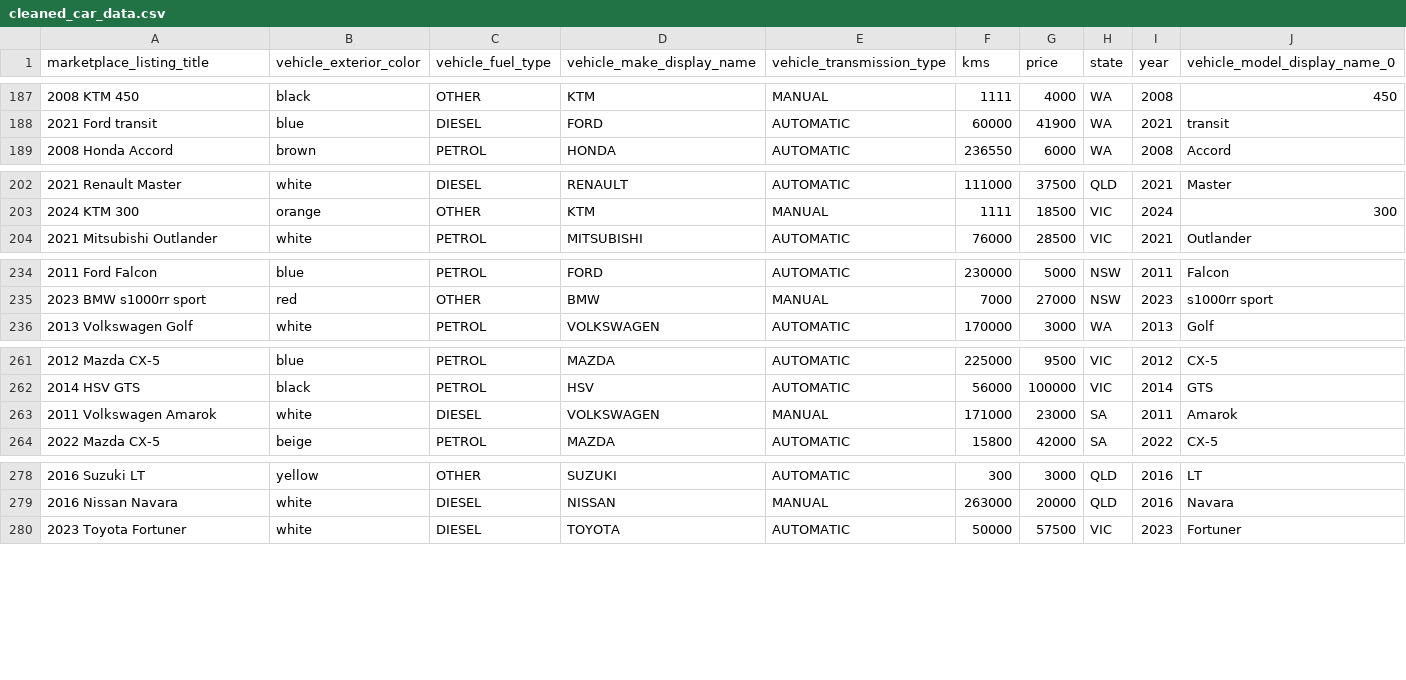
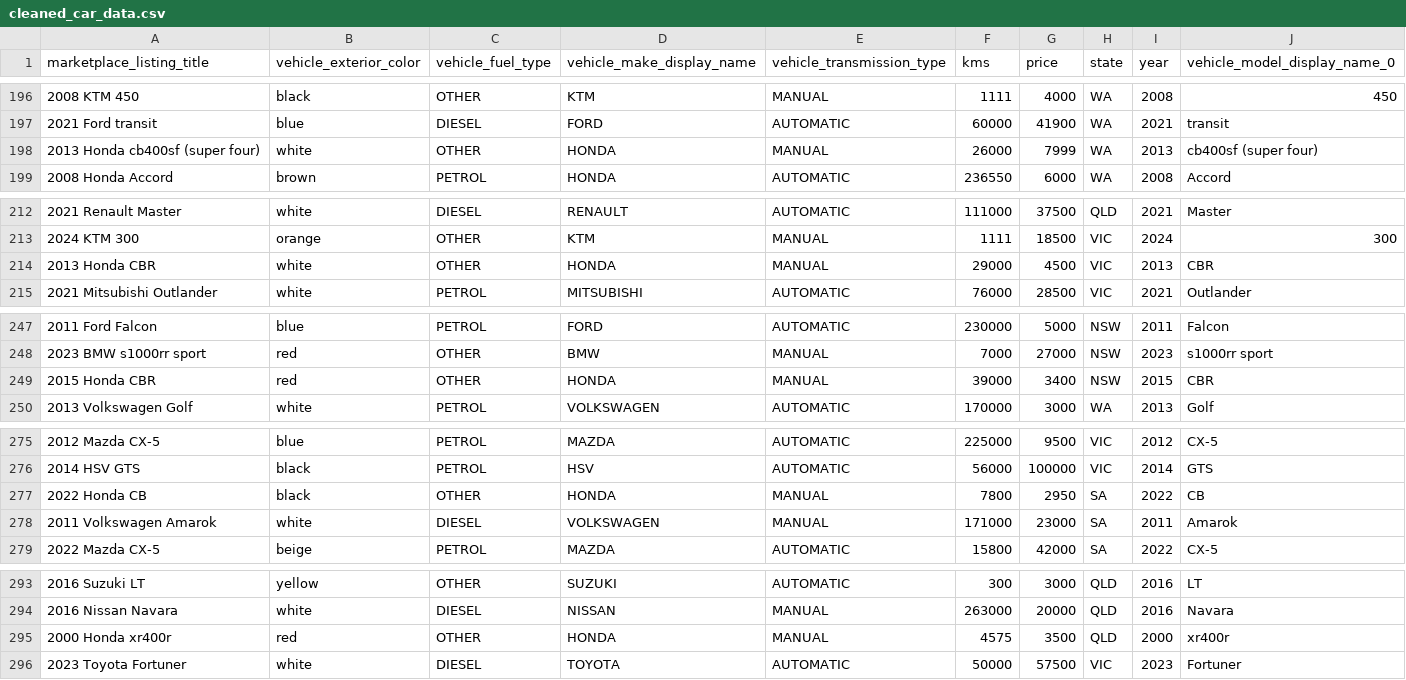
Before and after one commit to Andresanalyst1/ML-Australian-Car-Market, a CSV file: data/cleaned_car_data.csv, drawn as a sheet; only a part is shown, gaps mark what is left out; the diff covers the shown part only.

```diff
--- a/data/cleaned_car_data.csv
+++ b/data/cleaned_car_data.csv
@@ -188,2 +197,3 @@ marketplace_listing_title,vehicle_exterior_color,vehicle_fuel_type,vehicle_make_
 2021 Ford transit,blue,DIESEL,FORD,AUTOMATIC,60000,41900,WA,2021,transit
+2013 Honda cb400sf (super four),white,OTHER,HONDA,MANUAL,26000,7999,WA,2013,cb400sf (super four)
 2008 Honda Accord,brown,PETROL,HONDA,AUTOMATIC,236550,6000,WA,2008,Accord
@@ -203,2 +213,3 @@ marketplace_listing_title,vehicle_exterior_color,vehicle_fuel_type,vehicle_make_
 2024 KTM 300,orange,OTHER,KTM,MANUAL,1111,18500,VIC,2024,300
+2013 Honda CBR,white,OTHER,HONDA,MANUAL,29000,4500,VIC,2013,CBR
 2021 Mitsubishi Outlander,white,PETROL,MITSUBISHI,AUTOMATIC,76000,28500,VIC,2021,Outlander
@@ -235,2 +248,3 @@ marketplace_listing_title,vehicle_exterior_color,vehicle_fuel_type,vehicle_make_
 2023 BMW s1000rr sport,red,OTHER,BMW,MANUAL,7000,27000,NSW,2023,s1000rr sport
+2015 Honda CBR,red,OTHER,HONDA,MANUAL,39000,3400,NSW,2015,CBR
 2013 Volkswagen Golf,white,PETROL,VOLKSWAGEN,AUTOMATIC,170000,3000,WA,2013,Golf
@@ -262,2 +276,3 @@ marketplace_listing_title,vehicle_exterior_color,vehicle_fuel_type,vehicle_make_
 2014 HSV GTS,black,PETROL,HSV,AUTOMATIC,56000,100000,VIC,2014,GTS
+2022 Honda CB,black,OTHER,HONDA,MANUAL,7800,2950,SA,2022,CB
 2011 Volkswagen Amarok,white,DIESEL,VOLKSWAGEN,MANUAL,171000,23000,SA,2011,Amarok
@@ -279,2 +294,3 @@ marketplace_listing_title,vehicle_exterior_color,vehicle_fuel_type,vehicle_make_
 2016 Nissan Navara,white,DIESEL,NISSAN,MANUAL,263000,20000,QLD,2016,Navara
+2000 Honda xr400r,red,OTHER,HONDA,MANUAL,4575,3500,QLD,2000,xr400r
 2023 Toyota Fortuner,white,DIESEL,TOYOTA,AUTOMATIC,50000,57500,VIC,2023,Fortuner
```
Also changed, not shown: 15 added rows elsewhere in this file, 7 other files.
